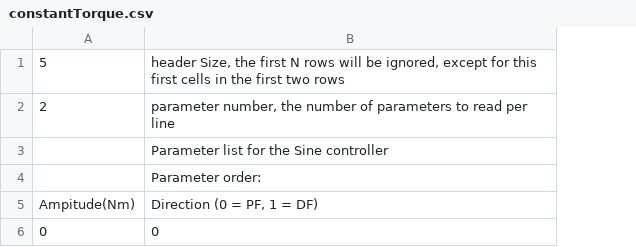
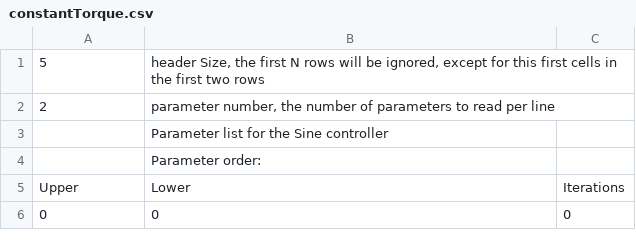
Before and after one commit to naubiomech/ExoCode, a CSV file: SDCard/ankleControllers/constantTorque.csv, drawn as a sheet; removed rows and columns are numbered as before the commit, all else as after; the diff names each change by its address in the sheet, - before the commit and + after, or states it on an @@ line.

```diff
--- a/SDCard/ankleControllers/constantTorque.csv
+++ b/SDCard/ankleControllers/constantTorque.csv
+column C, row 6: 0
-row 5: Ampitude(Nm) | Direction (0 = PF, 1 = DF)
+row 5: Upper | Lower | Iterations
```
Also changed, not shown: SDCard/hipControllers/constantTorque.csv, SDCard/hipControllers/franksCollins.csv, 4 other files.
